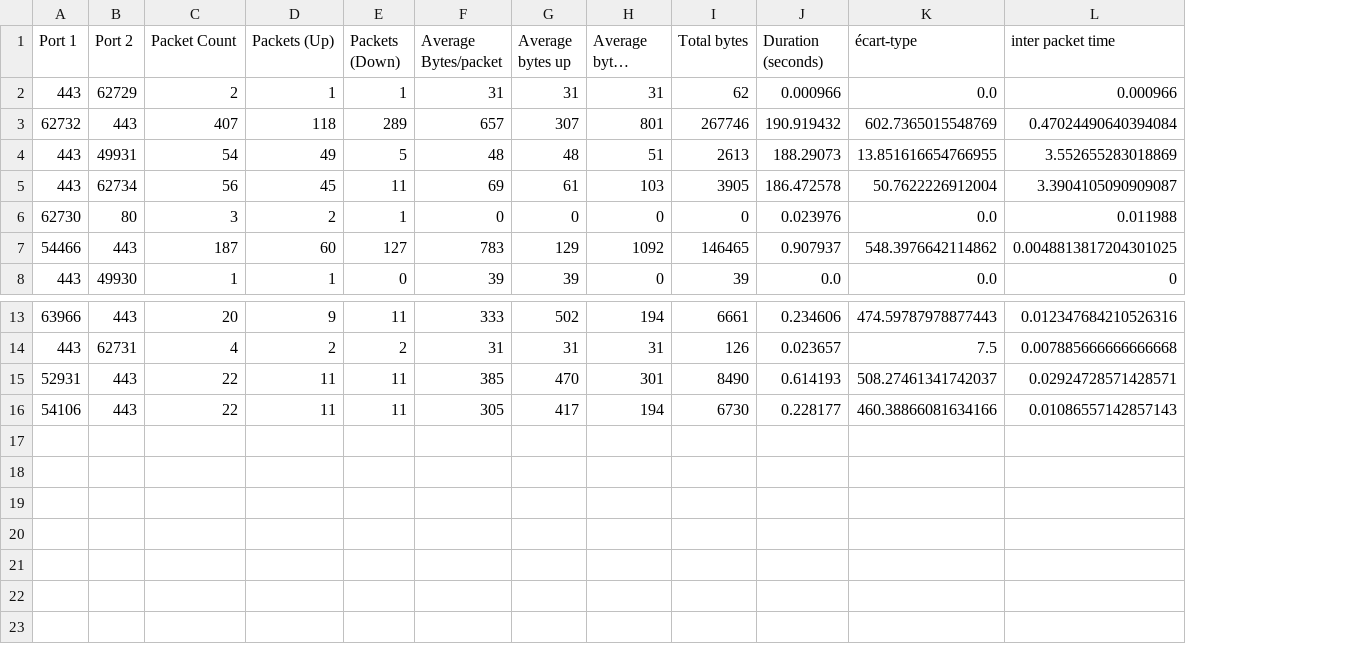
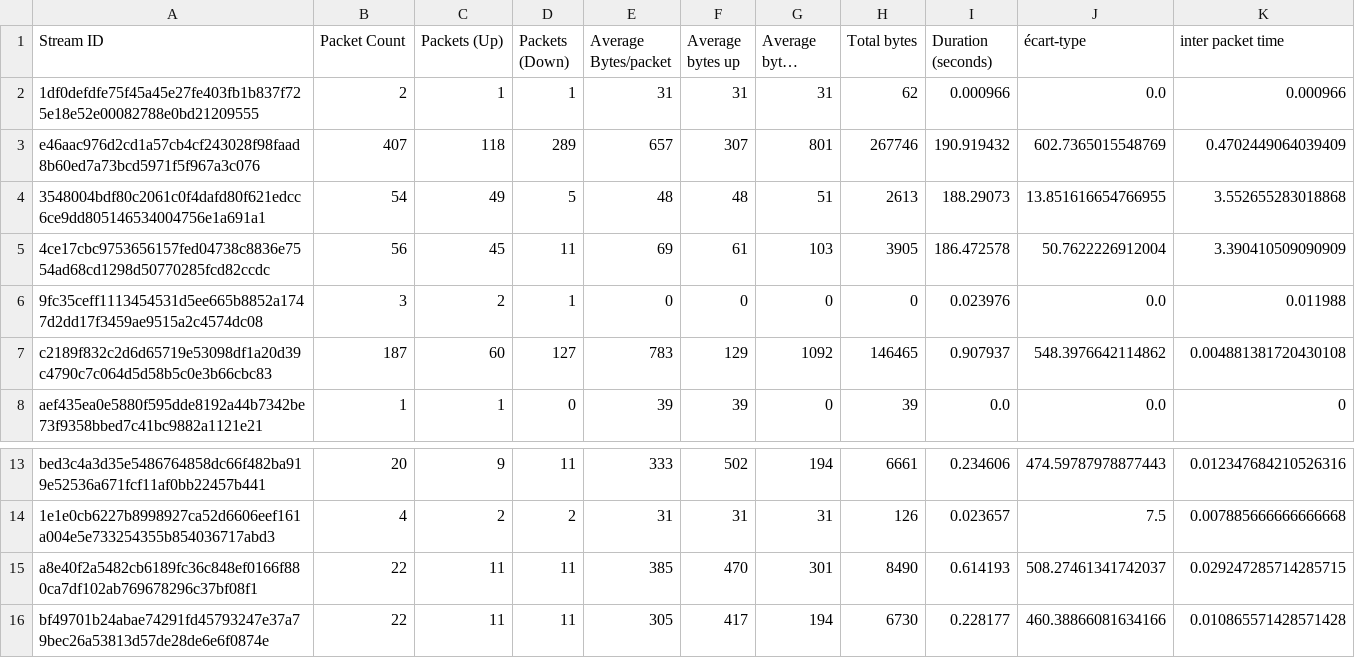
Before and after one commit to Kaliruo/TER, a CSV file: csv/discord1.csv, drawn as a sheet; only a part is shown, gaps mark what is left out; long unchanged cells end in …; removed rows and columns are numbered as before the commit, all else as after; the diff names each change by its address in the sheet, - before the commit and + after, or states it on an @@ line.

```diff
--- a/csv/discord1.csv
+++ b/csv/discord1.csv
-column A (Port 1), rows 2-8: 443 | 62732 | 443 | 443 | 62730 | 54466 | 443; rows 13-16: 63966 | 443 | 52931 | 54106
-column B (Port 2), rows 2-8: 62729 | 443 | 49931 | 62734 | 80 | 443 | 49930; rows 13-16: 443 | 62731 | 443 | 443
+column A (Stream ID), rows 2-8: 1df0defdfe75f45a45e27fe403fb1b837f725e18e52e00082788e0bd21209555 | e46aac976d2cd1a57cb4cf243028f98faad8b60ed7a73bcd5971f5f967a3c076 | 3548004bdf80c2061c0f4dafd80f621edcc6ce9dd805146534004756e1a691a1 | 4ce17cbc9753656157fed04738c8836e7554ad68cd1298d50770285fcd82ccdc | 9fc35ceff1113454531d5ee665b8852a1747d2dd17f3459ae9515a2c4574dc08 | c2189f832c2d6d65719e53098df1a20d39c4790c7c064d5d58b5c0e3b66cbc83 | aef435ea0e5880f595dde8192a44b7342be73f9358bbed7c41bc9882a1121e21; rows 13-16: bed3c4a3d35e5486764858dc66f482ba919e52536a671fcf11af0bb22457b441 | 1e1e0cb6227b8998927ca52d6606eef161a004e5e733254355b854036717abd3 | a8e40f2a5482cb6189fc36c848ef0166f880ca7df102ab769678296c37bf08f1 | bf49701b24abae74291fd45793247e37a79bec26a53813d57de28de6e6f0874e
-K3 (inter packet time): 0.47024490640394084
+K3 (inter packet time): 0.4702449064039409
-K4 (inter packet time): 3.552655283018869
+K4 (inter packet time): 3.552655283018868
-K5 (inter packet time): 3.3904105090909087
+K5 (inter packet time): 3.390410509090909
-K7 (inter packet time): 0.0048813817204301025
+K7 (inter packet time): 0.004881381720430108
-K15 (inter packet time): 0.02924728571428571
+K15 (inter packet time): 0.029247285714285715
-K16 (inter packet time): 0.01086557142857143
+K16 (inter packet time): 0.010865571428571428
```
Also changed, not shown: csv/discord2.csv, csv/mail.csv, 20 other files.
